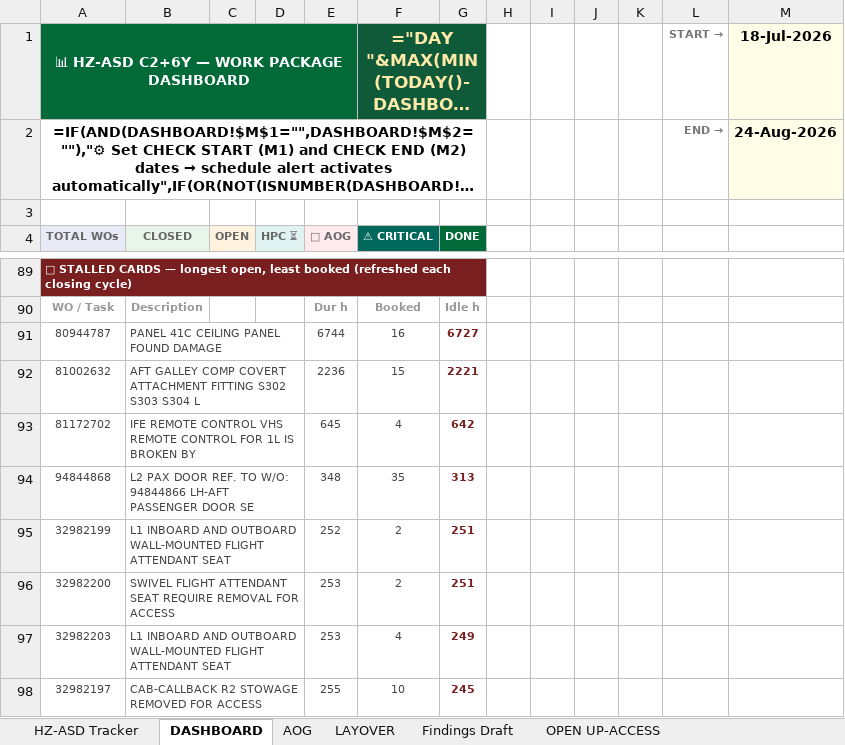
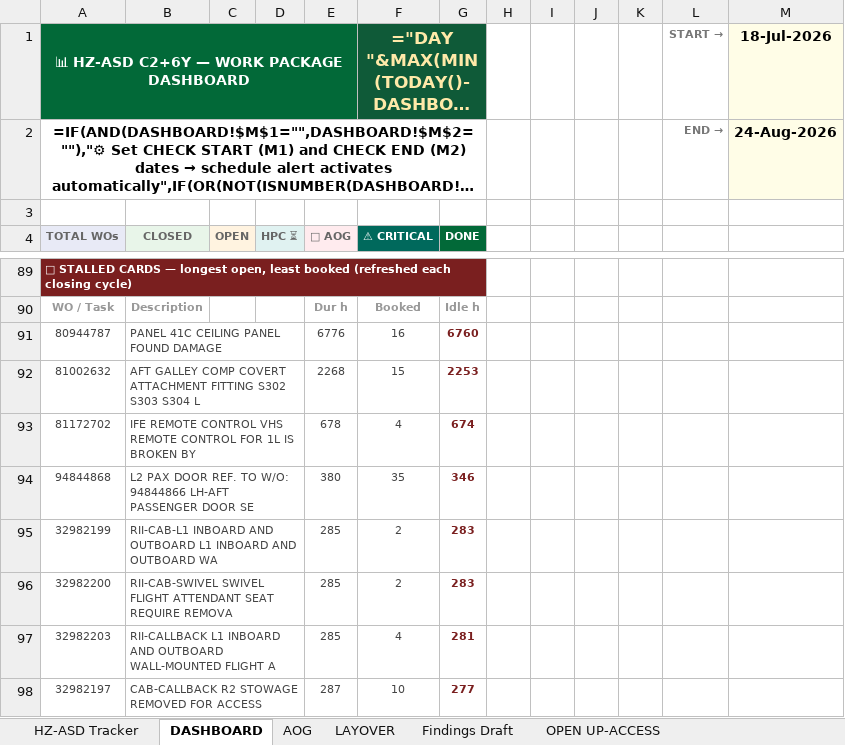
Before and after one commit to Aviproject-bit/avisuite, an Excel workbook: uploads/outbox/HZ-ASD_C2_6Y_CABIN_WP_TRACKER.xlsx, sheet DASHBOARD, drawn as a sheet; only a part is shown, gaps mark what is left out; long unchanged cells end in …; values as stored, in another font and other column widths than the file's, no borders; formulas without a stored value are shown as written; conditional formats not drawn; the diff names each change by its address in the sheet, - before the commit and + after, or states it on an @@ line.

```diff
--- a/uploads/outbox/HZ-ASD_C2_6Y_CABIN_WP_TRACKER.xlsx (sheet DASHBOARD)
+++ b/uploads/outbox/HZ-ASD_C2_6Y_CABIN_WP_TRACKER.xlsx (sheet DASHBOARD)
-E91 (🔴 AOG): 6744
+E91 (🔴 AOG): 6776
-G91 (DONE): 6727
+G91 (DONE): 6760
-E92 (🔴 AOG): 2236
+E92 (🔴 AOG): 2268
-G92 (DONE): 2221
+G92 (DONE): 2253
-E93 (🔴 AOG): 645
+E93 (🔴 AOG): 678
-G93 (DONE): 642
+G93 (DONE): 674
-E94 (🔴 AOG): 348
+E94 (🔴 AOG): 380
-G94 (DONE): 313
+G94 (DONE): 346
-B95 (CLOSED): L1 INBOARD AND OUTBOARD WALL-MOUNTED FLIGHT ATTENDANT SEAT
+B95 (CLOSED): RII-CAB-L1 INBOARD AND OUTBOARD L1 INBOARD AND OUTBOARD WA
-E95 (🔴 AOG): 252
+E95 (🔴 AOG): 285
-G95:G96 (DONE): 251
+G95:G96 (DONE): 283
-B96 (CLOSED): SWIVEL FLIGHT ATTENDANT SEAT REQUIRE REMOVAL FOR ACCESS
+B96 (CLOSED): RII-CAB-SWIVEL SWIVEL FLIGHT ATTENDANT SEAT REQUIRE REMOVA
-E96:E97 (🔴 AOG): 253
+E96:E97 (🔴 AOG): 285
-B97 (CLOSED): L1 INBOARD AND OUTBOARD WALL-MOUNTED FLIGHT ATTENDANT SEAT
+B97 (CLOSED): RII-CALLBACK L1 INBOARD AND OUTBOARD WALL-MOUNTED FLIGHT A
-G97 (DONE): 249
+G97 (DONE): 281
-E98 (🔴 AOG): 255
+E98 (🔴 AOG): 287
-G98 (DONE): 245
+G98 (DONE): 277
```
Also changed, not shown: sheet AOG, sheet HZ-ASD Tracker, hidden cells.
